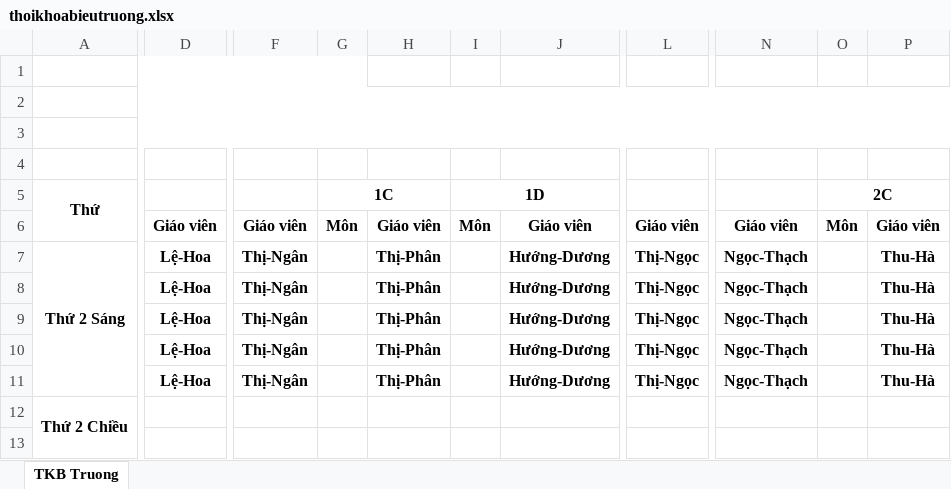
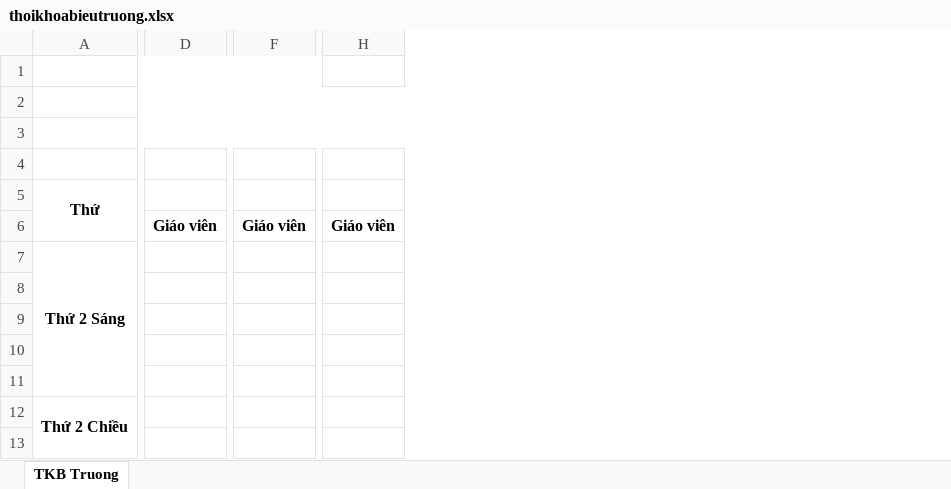
Before and after one commit to Kirito223/tkb, an Excel workbook: public/export/thoikhoabieutruong.xlsx, sheet TKB Truong, drawn as a sheet; only a part is shown, gaps mark what is left out; values as stored, in another font and other column widths than the file's, no borders; removed rows and columns are numbered as before the commit, all else as after; the diff covers the shown part only; the diff names each change by its address in the sheet, - before the commit and + after, or states it on an @@ line.

```diff
--- a/public/export/thoikhoabieutruong.xlsx (sheet TKB Truong)
+++ b/public/export/thoikhoabieutruong.xlsx (sheet TKB Truong)
-column D, rows 6-11: Giáo viên | Lệ-Hoa | Lệ-Hoa | Lệ-Hoa | Lệ-Hoa | Lệ-Hoa
+column D, row 6: Giáo viên
-column F, rows 6-11: Giáo viên | Thị-Ngân | Thị-Ngân | Thị-Ngân | Thị-Ngân | Thị-Ngân
-column G (1C), row 6: Môn
-column H, rows 6-11: Giáo viên | Thị-Phân | Thị-Phân | Thị-Phân | Thị-Phân | Thị-Phân
-column I (1D), row 6: Môn
-column J, rows 6-11: Giáo viên | Hướng-Dương | Hướng-Dương | Hướng-Dương | Hướng-Dương | Hướng-Dương
+column F, row 6: Giáo viên
-column L, rows 6-11: Giáo viên | Thị-Ngọc | Thị-Ngọc | Thị-Ngọc | Thị-Ngọc | Thị-Ngọc
+column H, row 6: Giáo viên
-column N, rows 6-11: Giáo viên | Ngọc-Thạch | Ngọc-Thạch | Ngọc-Thạch | Ngọc-Thạch | Ngọc-Thạch
-column O (2C), row 6: Môn
-column P, rows 6-11: Giáo viên | Thu-Hà | Thu-Hà | Thu-Hà | Thu-Hà | Thu-Hà
-A1:G1 merged
+A1:G1 merged
```
Also changed, not shown: 7 added columns and 20 removed columns elsewhere in this sheet, 16 other files.
